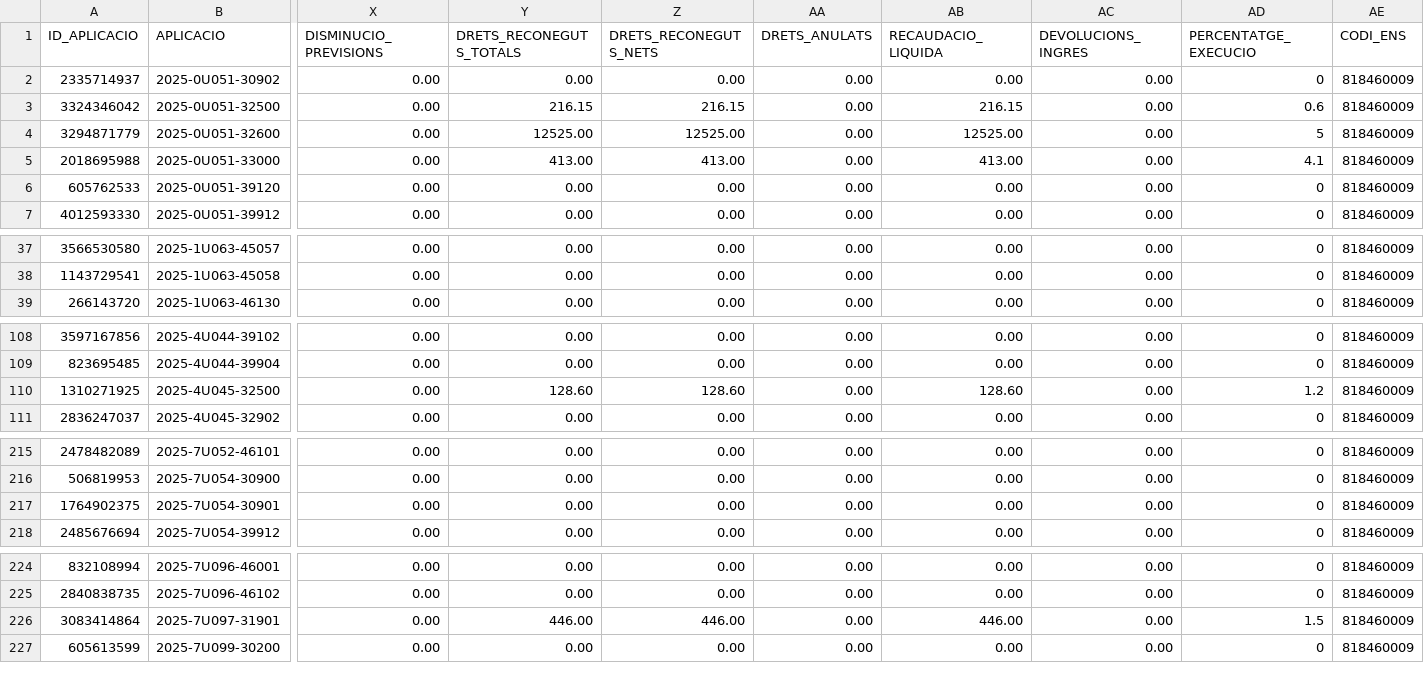
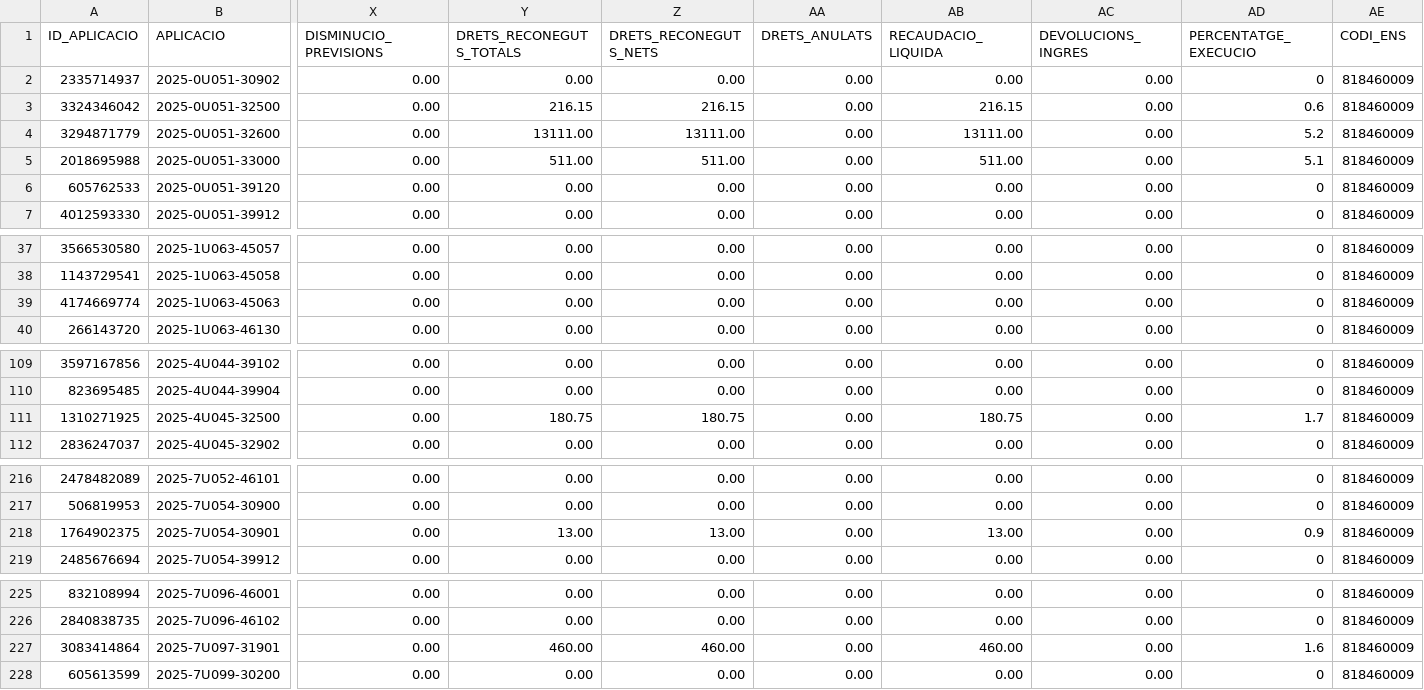
Before and after one commit to ajrubi/opendata, a CSV file: datasets/csv/economia_pressupost_ingressos.csv, drawn as a sheet; only a part is shown, gaps mark what is left out; addresses are those after the commit; rows hold the shown columns only; the diff covers the shown part only; the diff names each change by its address in the sheet, - before the commit and + after, or states it on an @@ line.

```diff
--- a/datasets/csv/economia_pressupost_ingressos.csv
+++ b/datasets/csv/economia_pressupost_ingressos.csv
-Y4 (DRETS_RECONEGUTS_TOTALS): 12525.00
+Y4 (DRETS_RECONEGUTS_TOTALS): 13111.00
-Z4 (DRETS_RECONEGUTS_NETS): 12525.00
+Z4 (DRETS_RECONEGUTS_NETS): 13111.00
-AB4 (RECAUDACIO_LIQUIDA): 12525.00
+AB4 (RECAUDACIO_LIQUIDA): 13111.00
-AD4 (PERCENTATGE_EXECUCIO): 5
+AD4 (PERCENTATGE_EXECUCIO): 5.2
-Y5 (DRETS_RECONEGUTS_TOTALS): 413.00
+Y5 (DRETS_RECONEGUTS_TOTALS): 511.00
-Z5 (DRETS_RECONEGUTS_NETS): 413.00
+Z5 (DRETS_RECONEGUTS_NETS): 511.00
-AB5 (RECAUDACIO_LIQUIDA): 413.00
+AB5 (RECAUDACIO_LIQUIDA): 511.00
-AD5 (PERCENTATGE_EXECUCIO): 4.1
+AD5 (PERCENTATGE_EXECUCIO): 5.1
+row 39: 4174669774 | 2025-1U063-45063 | 0.00 | 0.00 | 0.00 | 0.00 | 0.00 | 0.00 | 0 | 818460009
-Y111 (DRETS_RECONEGUTS_TOTALS): 128.60
+Y111 (DRETS_RECONEGUTS_TOTALS): 180.75
-Z111 (DRETS_RECONEGUTS_NETS): 128.60
+Z111 (DRETS_RECONEGUTS_NETS): 180.75
-AB111 (RECAUDACIO_LIQUIDA): 128.60
+AB111 (RECAUDACIO_LIQUIDA): 180.75
-AD111 (PERCENTATGE_EXECUCIO): 1.2
+AD111 (PERCENTATGE_EXECUCIO): 1.7
-Y218 (DRETS_RECONEGUTS_TOTALS): 0.00
+Y218 (DRETS_RECONEGUTS_TOTALS): 13.00
-Z218 (DRETS_RECONEGUTS_NETS): 0.00
+Z218 (DRETS_RECONEGUTS_NETS): 13.00
-AB218 (RECAUDACIO_LIQUIDA): 0.00
+AB218 (RECAUDACIO_LIQUIDA): 13.00
-AD218 (PERCENTATGE_EXECUCIO): 0
+AD218 (PERCENTATGE_EXECUCIO): 0.9
-Y227 (DRETS_RECONEGUTS_TOTALS): 446.00
+Y227 (DRETS_RECONEGUTS_TOTALS): 460.00
-Z227 (DRETS_RECONEGUTS_NETS): 446.00
+Z227 (DRETS_RECONEGUTS_NETS): 460.00
-AB227 (RECAUDACIO_LIQUIDA): 446.00
+AB227 (RECAUDACIO_LIQUIDA): 460.00
-AD227 (PERCENTATGE_EXECUCIO): 1.5
+AD227 (PERCENTATGE_EXECUCIO): 1.6
```
Also changed, not shown: 3 edited cells elsewhere in this file, datasets/csv/economia_contractes_menors.csv, datasets/csv/economia_subvencions_concedides_2024.csv, 13 other files.
